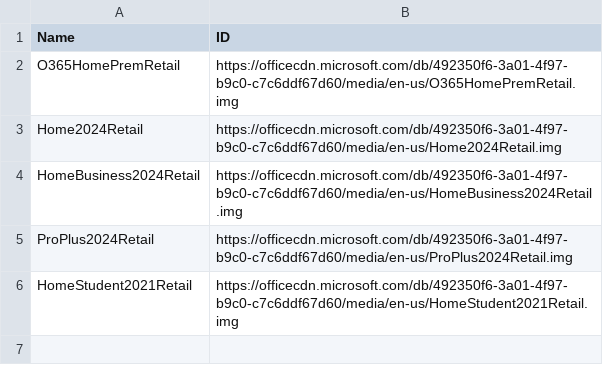
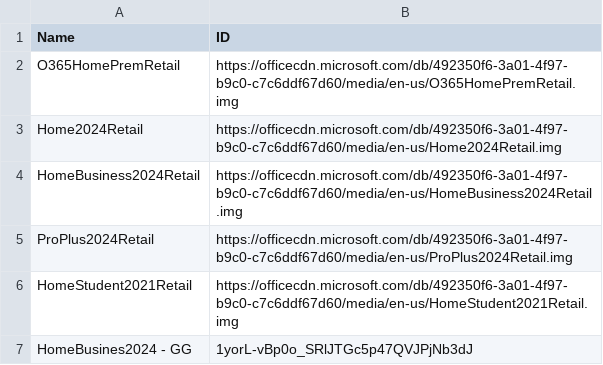
Before and after one commit to tuantran19912512/Windows-tool-box, a CSV file: DanhSachOffice.csv, drawn as a sheet.

Commit message:
Admin Update Office List via VietToolbox Pro

```diff
--- a/DanhSachOffice.csv
+++ b/DanhSachOffice.csv
@@ -6 +6,2 @@ ProPlus2024Retail,https://officecdn.microsoft.com/db/492350f6-3a01-4f97-b9c0-c7c
 HomeStudent2021Retail,https://officecdn.microsoft.com/db/492350f6-3a01-4f97-b9c0-c7c6ddf67d60/media/en-us/HomeStudent2021Retail.img
+HomeBusines2024 - GG,1yorL-vBp0o_SRlJTGc5p47QVJPjNb3dJ
```
